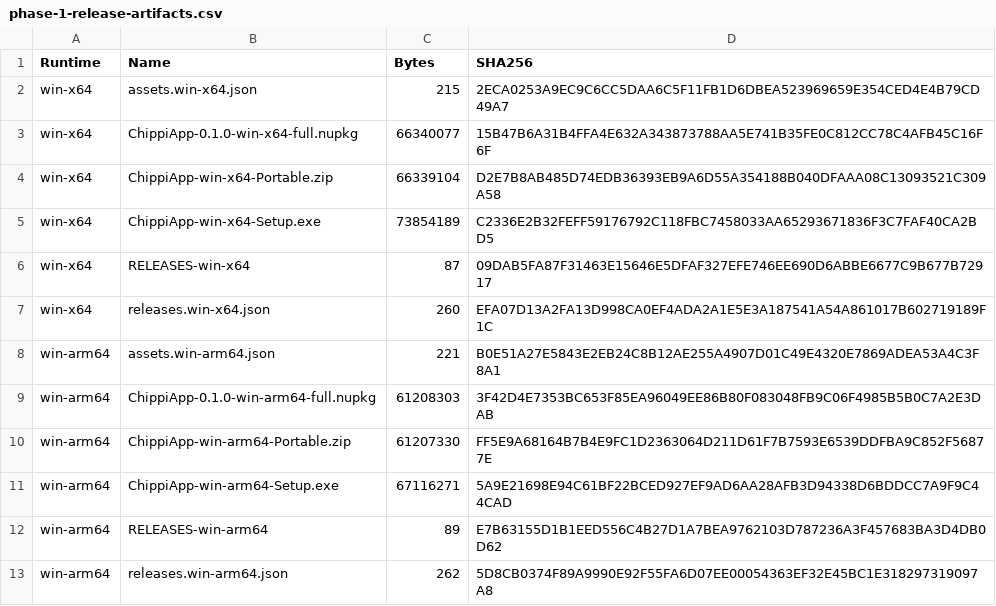
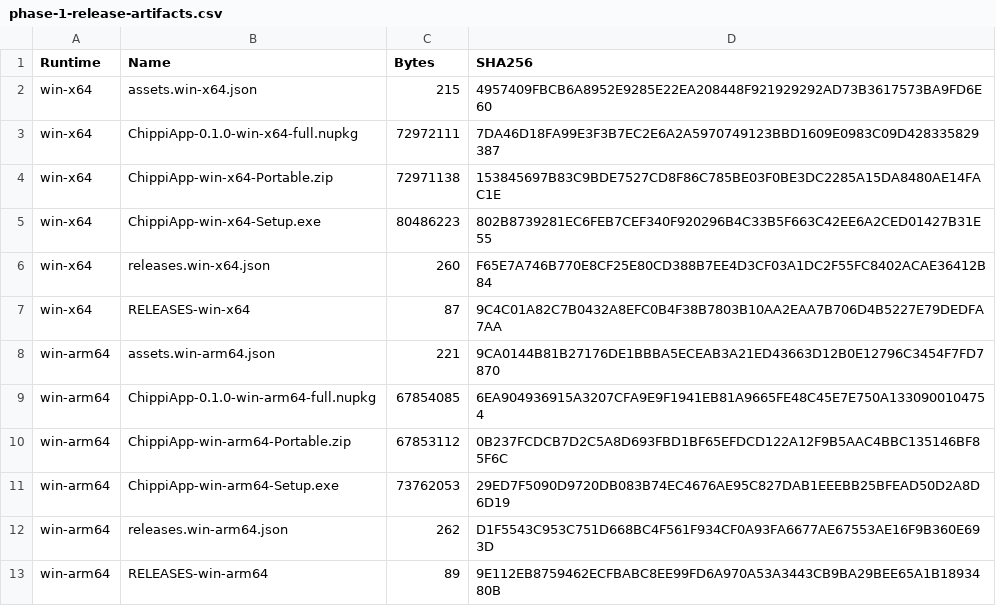
Before and after one commit to tcurtsinger/Chippi, a CSV file: phase-1-release-artifacts.csv, drawn as a sheet.

Commit message:
Refresh final Phase 2 release artifact hashes

```diff
--- a/phase-1-release-artifacts.csv
+++ b/phase-1-release-artifacts.csv
@@ -1,13 +1,13 @@
 Runtime,Name,Bytes,SHA256
-win-x64,assets.win-x64.json,215,2ECA0253A9EC9C6CC5DAA6C5F11FB1D6DBEA523969659E354CED4E4B79CD49A7
-win-x64,ChippiApp-0.1.0-win-x64-full.nupkg,66340077,15B47B6A31B4FFA4E632A343873788AA5E741B35FE0C812CC78C4AFB45C16F6F
-win-x64,ChippiApp-win-x64-Portable.zip,66339104,D2E7B8AB485D74EDB36393EB9A6D55A354188B040DFAAA08C13093521C309A58
-win-x64,ChippiApp-win-x64-Setup.exe,73854189,C2336E2B32FEFF59176792C118FBC7458033AA65293671836F3C7FAF40CA2BD5
-win-x64,RELEASES-win-x64,87,09DAB5FA87F31463E15646E5DFAF327EFE746EE690D6ABBE6677C9B677B72917
-win-x64,releases.win-x64.json,260,EFA07D13A2FA13D998CA0EF4ADA2A1E5E3A187541A54A861017B602719189F1C
-win-arm64,assets.win-arm64.json,221,B0E51A27E5843E2EB24C8B12AE255A4907D01C49E4320E7869ADEA53A4C3F8A1
-win-arm64,ChippiApp-0.1.0-win-arm64-full.nupkg,61208303,3F42D4E7353BC653F85EA96049EE86B80F083048FB9C06F4985B5B0C7A2E3DAB
-win-arm64,ChippiApp-win-arm64-Portable.zip,61207330,FF5E9A68164B7B4E9FC1D2363064D211D61F7B7593E6539DDFBA9C852F56877E
-win-arm64,ChippiApp-win-arm64-Setup.exe,67116271,5A9E21698E94C61BF22BCED927EF9AD6AA28AFB3D94338D6BDDCC7A9F9C44CAD
-win-arm64,RELEASES-win-arm64,89,E7B63155D1B1EED556C4B27D1A7BEA9762103D787236A3F457683BA3D4DB0D62
-win-arm64,releases.win-arm64.json,262,5D8CB0374F89A9990E92F55FA6D07EE00054363EF32E45BC1E318297319097A8
+win-x64,assets.win-x64.json,215,4957409FBCB6A8952E9285E22EA208448F921929292AD73B3617573BA9FD6E60
+win-x64,ChippiApp-0.1.0-win-x64-full.nupkg,72972111,7DA46D18FA99E3F3B7EC2E6A2A5970749123BBD1609E0983C09D428335829387
+win-x64,ChippiApp-win-x64-Portable.zip,72971138,153845697B83C9BDE7527CD8F86C785BE03F0BE3DC2285A15DA8480AE14FAC1E
+win-x64,ChippiApp-win-x64-Setup.exe,80486223,802B8739281EC6FEB7CEF340F920296B4C33B5F663C42EE6A2CED01427B31E55
+win-x64,releases.win-x64.json,260,F65E7A746B770E8CF25E80CD388B7EE4D3CF03A1DC2F55FC8402ACAE36412B84
+win-x64,RELEASES-win-x64,87,9C4C01A82C7B0432A8EFC0B4F38B7803B10AA2EAA7B706D4B5227E79DEDFA7AA
+win-arm64,assets.win-arm64.json,221,9CA0144B81B27176DE1BBBA5ECEAB3A21ED43663D12B0E12796C3454F7FD7870
+win-arm64,ChippiApp-0.1.0-win-arm64-full.nupkg,67854085,6EA904936915A3207CFA9E9F1941EB81A9665FE48C45E7E750A1330900104754
+win-arm64,ChippiApp-win-arm64-Portable.zip,67853112,0B237FCDCB7D2C5A8D693FBD1BF65EFDCD122A12F9B5AAC4BBC135146BF85F6C
+win-arm64,ChippiApp-win-arm64-Setup.exe,73762053,29ED7F5090D9720DB083B74EC4676AE95C827DAB1EEEBB25BFEAD50D2A8D6D19
+win-arm64,releases.win-arm64.json,262,D1F5543C953C751D668BC4F561F934CF0A93FA6677AE67553AE16F9B360E693D
+win-arm64,RELEASES-win-arm64,89,9E112EB8759462ECFBABC8EE99FD6A970A53A3443CB9BA29BEE65A1B1893480B
```
